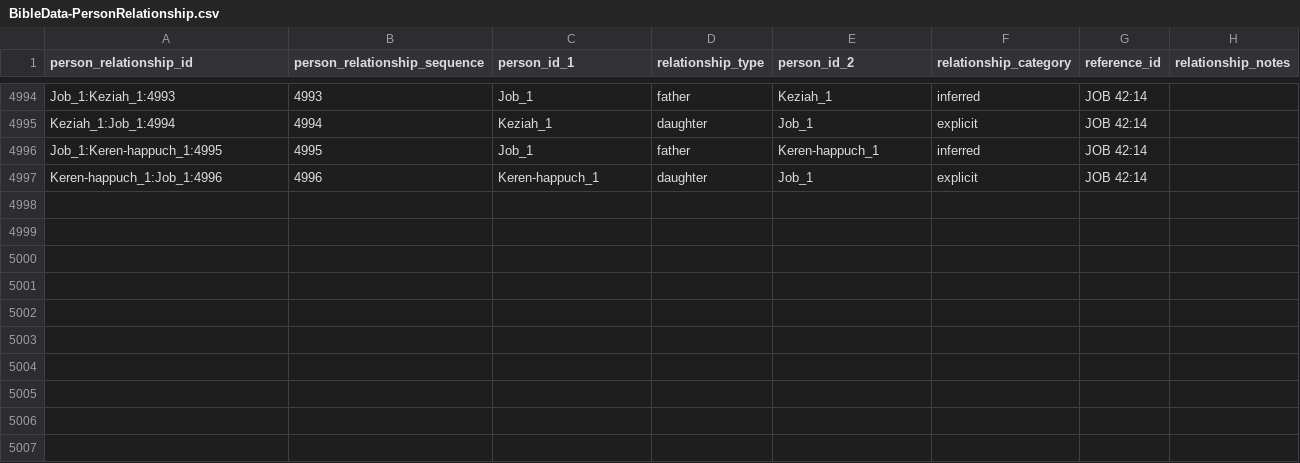
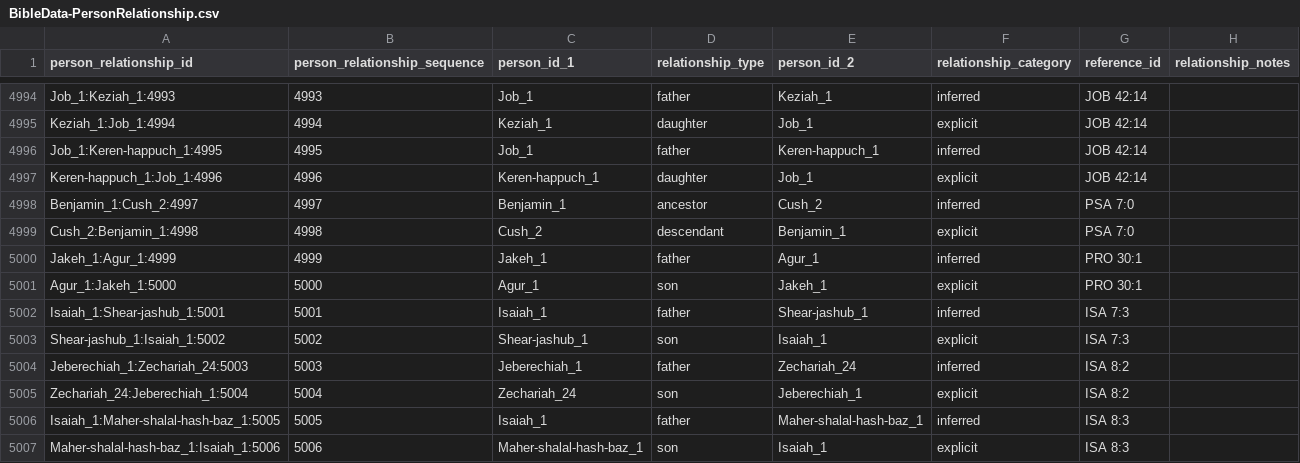
Before and after one commit to BradyStephenson/bible-data, a CSV file: BibleData-PersonRelationship.csv, drawn as a sheet; only a part is shown, gaps mark what is left out; the diff names each change by its address in the sheet, - before the commit and + after, or states it on an @@ line.

```diff
--- a/BibleData-PersonRelationship.csv
+++ b/BibleData-PersonRelationship.csv
+row 4998: Benjamin_1:Cush_2:4997 | 4997 | Benjamin_1 | ancestor | Cush_2 | inferred | PSA 7:0
+row 4999: Cush_2:Benjamin_1:4998 | 4998 | Cush_2 | descendant | Benjamin_1 | explicit | PSA 7:0
+row 5000: Jakeh_1:Agur_1:4999 | 4999 | Jakeh_1 | father | Agur_1 | inferred | PRO 30:1
+row 5001: Agur_1:Jakeh_1:5000 | 5000 | Agur_1 | son | Jakeh_1 | explicit | PRO 30:1
+row 5002: Isaiah_1:Shear-jashub_1:5001 | 5001 | Isaiah_1 | father | Shear-jashub_1 | inferred | ISA 7:3
+row 5003: Shear-jashub_1:Isaiah_1:5002 | 5002 | Shear-jashub_1 | son | Isaiah_1 | explicit | ISA 7:3
+row 5004: Jeberechiah_1:Zechariah_24:5003 | 5003 | Jeberechiah_1 | father | Zechariah_24 | inferred | ISA 8:2
+row 5005: Zechariah_24:Jeberechiah_1:5004 | 5004 | Zechariah_24 | son | Jeberechiah_1 | explicit | ISA 8:2
+row 5006: Isaiah_1:Maher-shalal-hash-baz_1:5005 | 5005 | Isaiah_1 | father | Maher-shalal-hash-baz_1 | inferred | ISA 8:3
+row 5007: Maher-shalal-hash-baz_1:Isaiah_1:5006 | 5006 | Maher-shalal-hash-baz_1 | son | Isaiah_1 | explicit | ISA 8:3
```
Also changed, not shown: BibleData-Person.csv, 1 other file.
